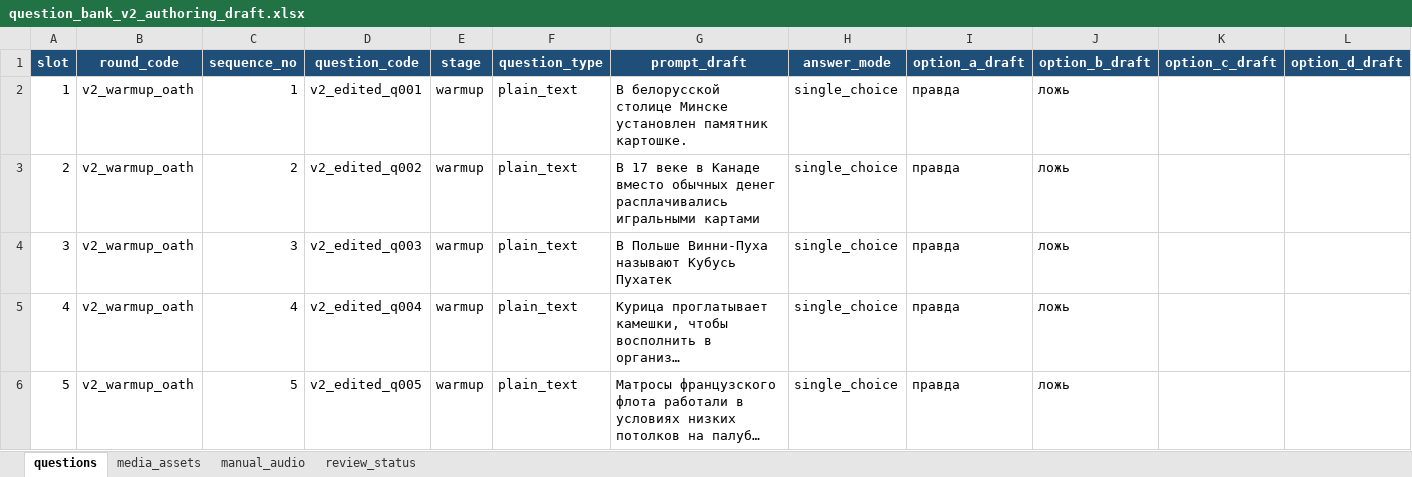
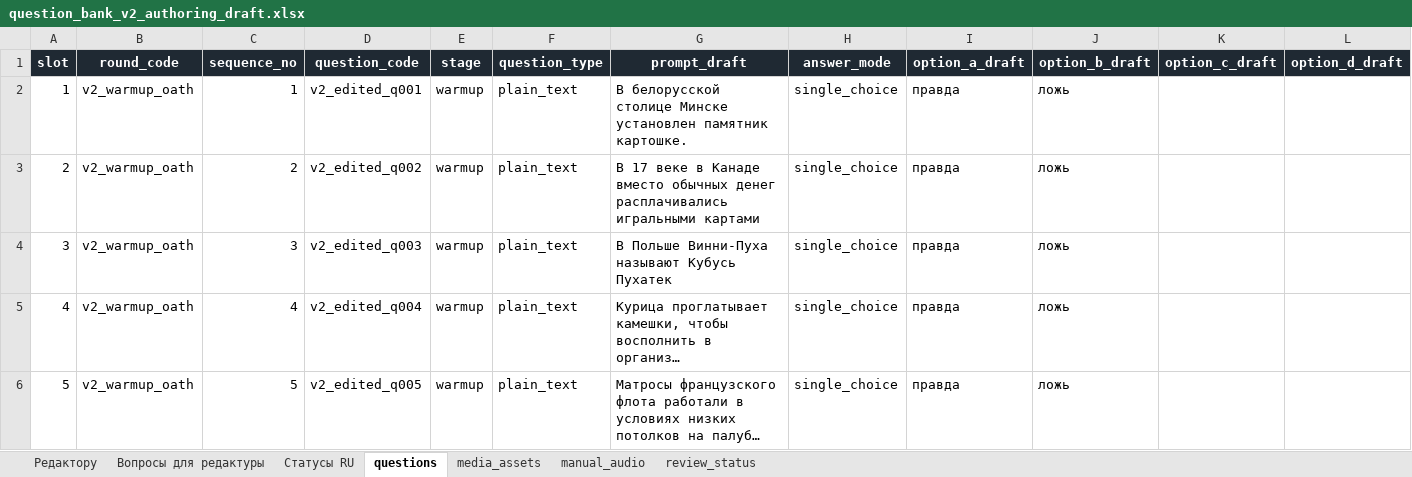
Before and after one commit to sobrabar45-droid/pristolov_mvp, an Excel workbook: docs/question_bank_v2/question_bank_v2_authoring_draft.xlsx, sheet questions, drawn as a sheet; only a part is shown; long unchanged cells end in …; values as stored, in another font and other column widths than the file's, no borders; the diff covers the shown part only; the diff names each change by its address in the sheet, - before the commit and + after, or states it on an @@ line.

Commit message:
Add Russian editor view to question bank v2 workbook

```diff
--- a/docs/question_bank_v2/question_bank_v2_authoring_draft.xlsx (sheet questions)
+++ b/docs/question_bank_v2/question_bank_v2_authoring_draft.xlsx (sheet questions)
+sheet tab: Редактору
+sheet tab: Вопросы для редактуры
+sheet tab: Статусы RU
-A1:L1 fill: #1F4E78
+A1:L1 fill: #1F2933
```
Also changed, not shown: cell formats elsewhere in this sheet, sheet media_assets, sheet manual_audio, sheet review_status, 1 other file.
